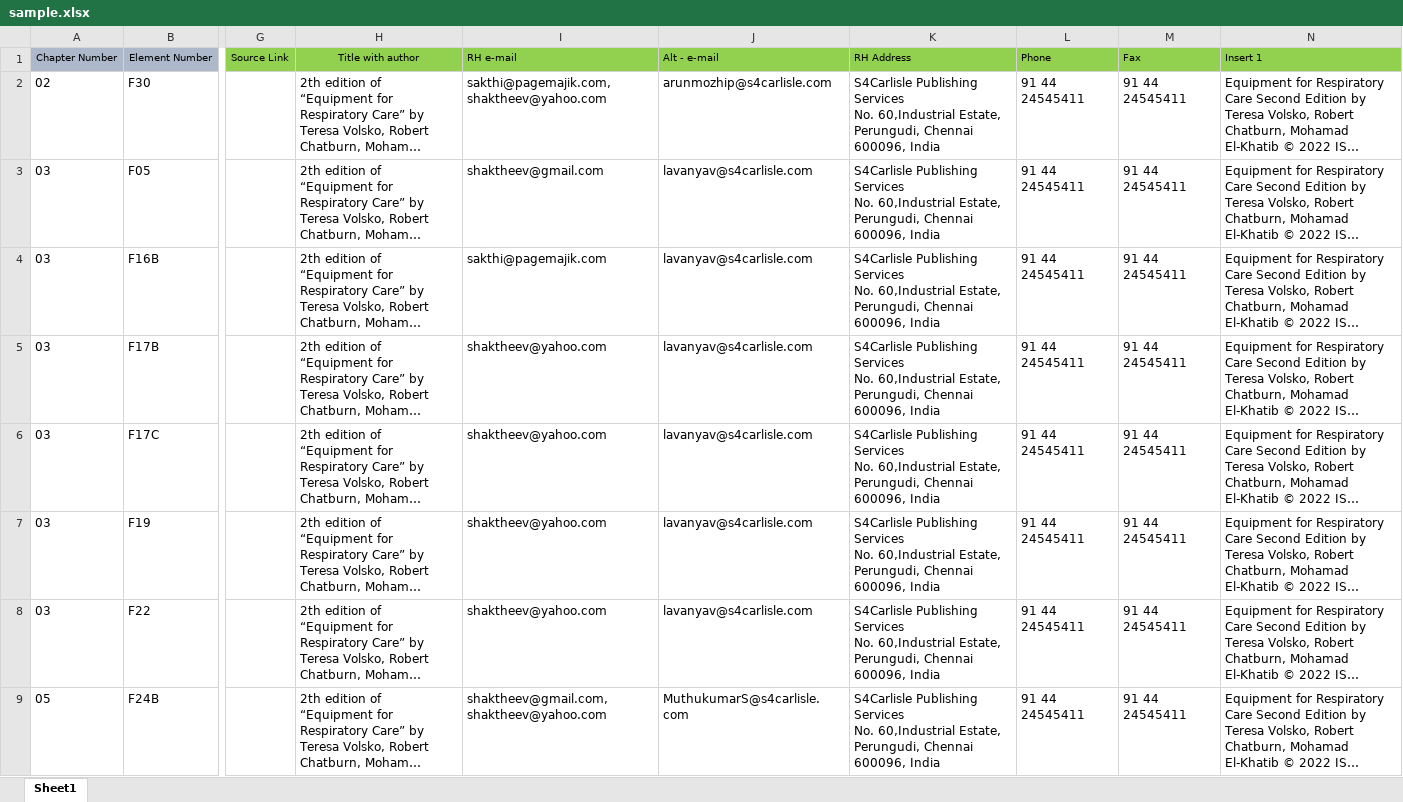
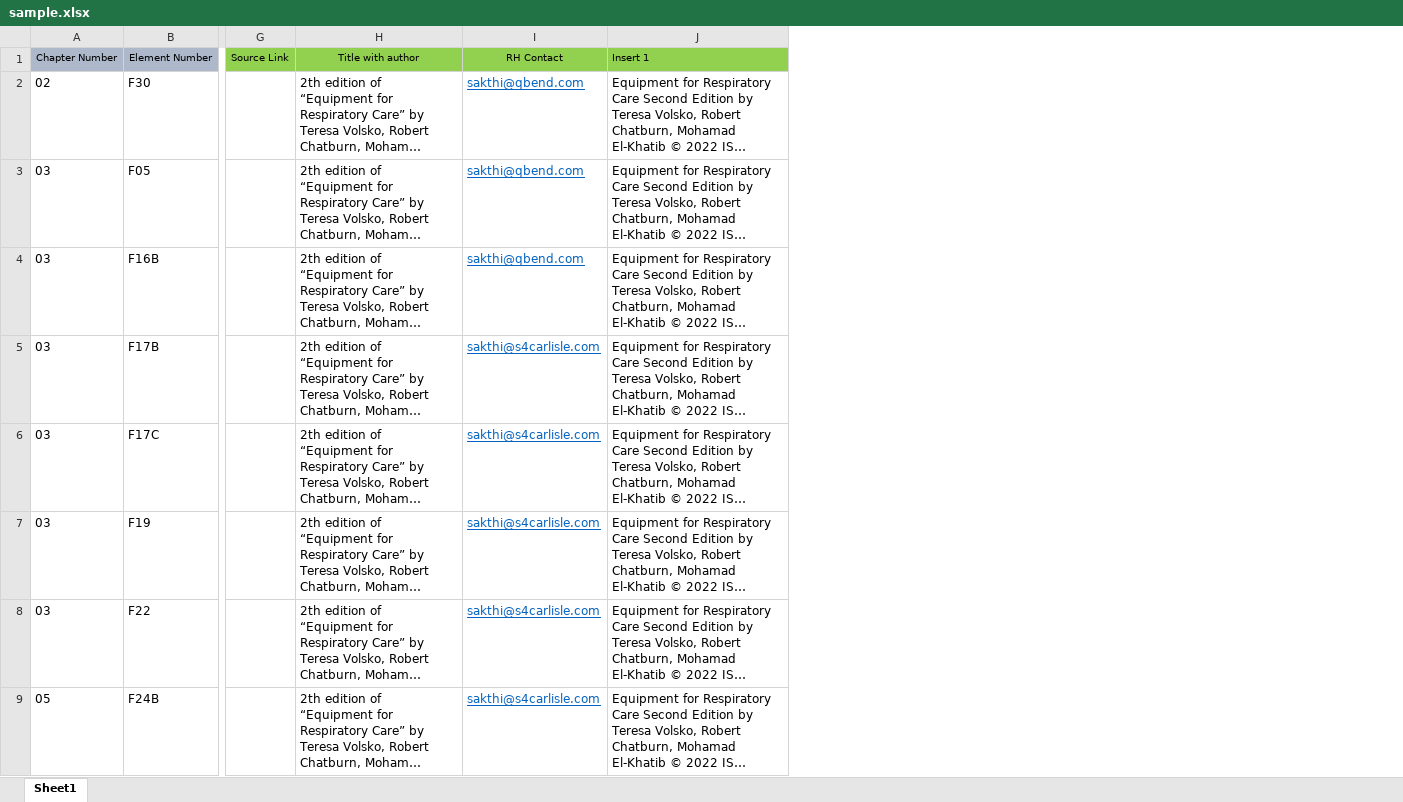
Before and after one commit to shaktheev1/permissions, an Excel workbook: data/sample.xlsx, sheet Sheet1, drawn as a sheet; only a part is shown, gaps mark what is left out; long unchanged cells end in …; values as stored, in another font and other column widths than the file's, no borders; removed rows and columns are numbered as before the commit, all else as after; ↵ is a line break in a cell; the diff names each change by its address in the sheet, - before the commit and + after, or states it on an @@ line.

Commit message:
added contacts import

```diff
--- a/data/sample.xlsx (sheet Sheet1)
+++ b/data/sample.xlsx (sheet Sheet1)
-column I (RH e-mail), rows 2-9: sakthi@pagemajik.com, shaktheev@yahoo.com | shaktheev@gmail.com | sakthi@pagemajik.com | shaktheev@yahoo.com | shaktheev@yahoo.com | shaktheev@yahoo.com | shaktheev@yahoo.com | shaktheev@gmail.com, shaktheev@yahoo.com
-column J (Alt - e-mail), rows 2-9: arunmozhip@s4carlisle.com | lavanyav@s4carlisle.com | lavanyav@s4carlisle.com | lavanyav@s4carlisle.com | lavanyav@s4carlisle.com | lavanyav@s4carlisle.com | lavanyav@s4carlisle.com | MuthukumarS@s4carlisle.com
-column K (RH Address), rows 2-9: all S4Carlisle Publishing Services ↵ No. 60,Industrial Estate, Perungudi, Chennai 600096, India
-column L (Phone), rows 2-9: all 91 44 24545411
-column M (Fax), rows 2-9: all 91 44 24545411
+column I (RH Contact), rows 2-9: sakthi@qbend.com | sakthi@qbend.com | sakthi@qbend.com | sakthi@s4carlisle.com | sakthi@s4carlisle.com | sakthi@s4carlisle.com | sakthi@s4carlisle.com | sakthi@s4carlisle.com
```
Also changed, not shown: 27 other files.
